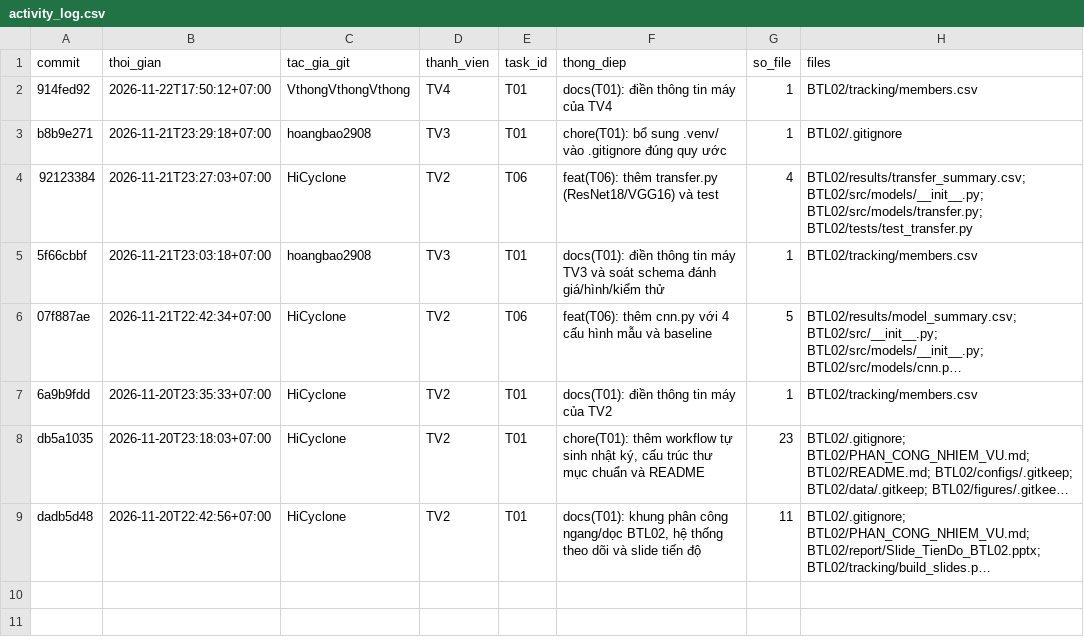
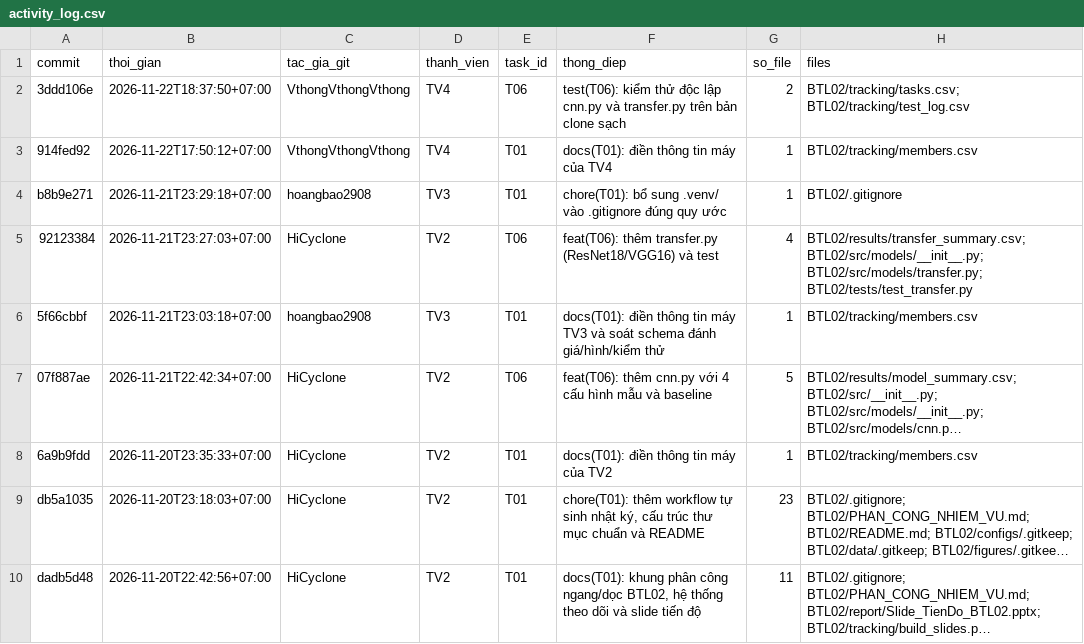
Before and after one commit to lpnHai2005/DeepLearning_Group, a CSV file: BTL02/tracking/activity_log.csv, drawn as a sheet; long unchanged cells end in ….

```diff
--- a/BTL02/tracking/activity_log.csv
+++ b/BTL02/tracking/activity_log.csv
@@ -1,2 +1,3 @@
 commit,thoi_gian,tac_gia_git,thanh_vien,task_id,thong_diep,so_file,files
+3ddd106e,2026-11-22T18:37:50+07:00,VthongVthongVthong,TV4,T06,test(T06): kiểm thử độc lập cnn.py và transfer.py trên bản clone sạch,2,BTL02/tracking/tasks.csv; BTL02/tracking/test_log.csv
 914fed92,2026-11-22T17:50:12+07:00,VthongVthongVthong,TV4,T01,docs(T01): điền thông tin máy của TV4,1,BTL02/tracking/members.csv
```
